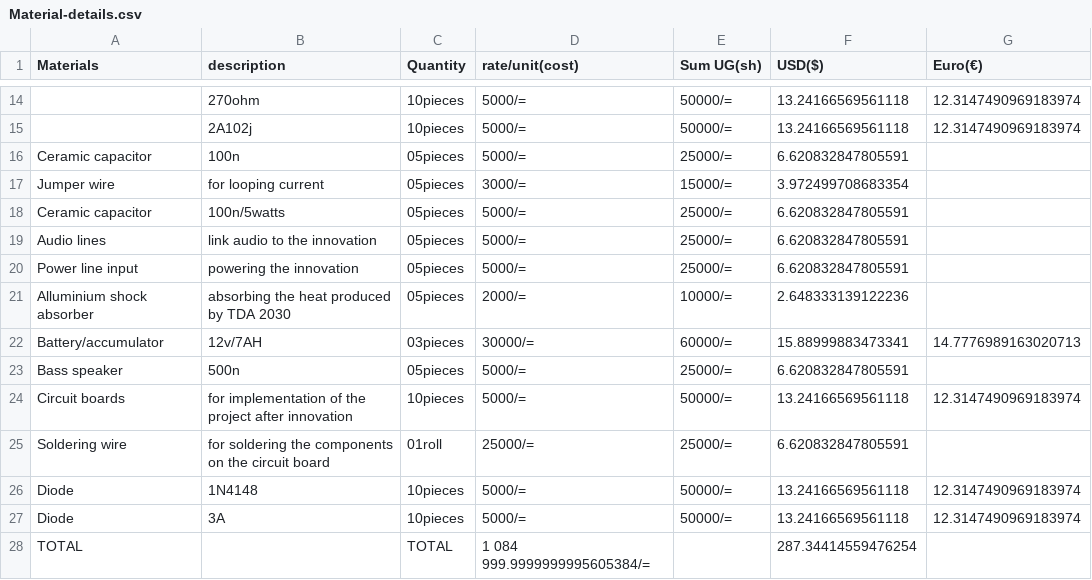
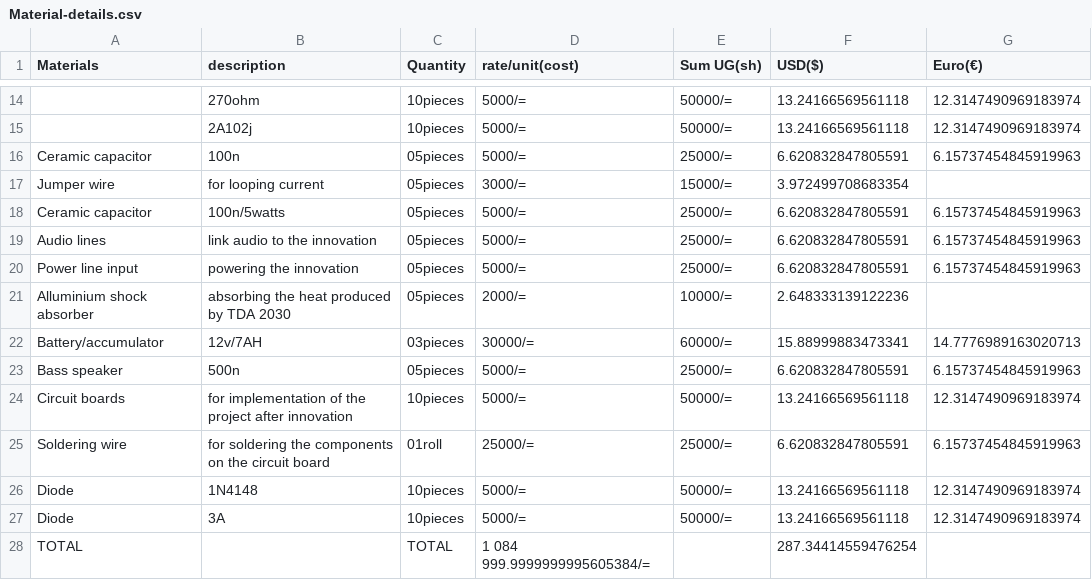
Before and after one commit to chardso/Building-a-DIY-audio-ultra-bass-amplifier, a CSV file: Material-details.csv, drawn as a sheet; only a part is shown, gaps mark what is left out; the diff names each change by its address in the sheet, - before the commit and + after, or states it on an @@ line.

Commit message:
Update Material-details.csv

```diff
--- a/Material-details.csv
+++ b/Material-details.csv
-G16 (Euro(€)): (empty)
+G16 (Euro(€)): 6.15737454845919963
-G18:G20 (Euro(€)): (empty)
+G18:G20 (Euro(€)): 6.15737454845919963
-G23 (Euro(€)): (empty)
+G23 (Euro(€)): 6.15737454845919963
-G25 (Euro(€)): (empty)
+G25 (Euro(€)): 6.15737454845919963
```
